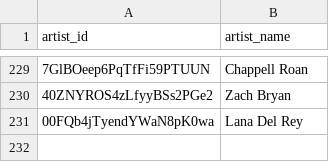
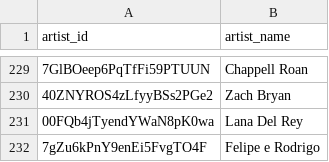
Before and after one commit to jarell-santella/daily-top-songs-etl, a CSV file: db/csv/artist.csv, drawn as a sheet; only a part is shown, gaps mark what is left out; the diff names each change by its address in the sheet, - before the commit and + after, or states it on an @@ line.

```diff
--- a/db/csv/artist.csv
+++ b/db/csv/artist.csv
+row 232: 7gZu6kPnY9enEi5FvgTO4F | Felipe e Rodrigo
```
Also changed, not shown: db/csv/artist_song_map.csv, db/csv/ranking.csv, 1 other file.
